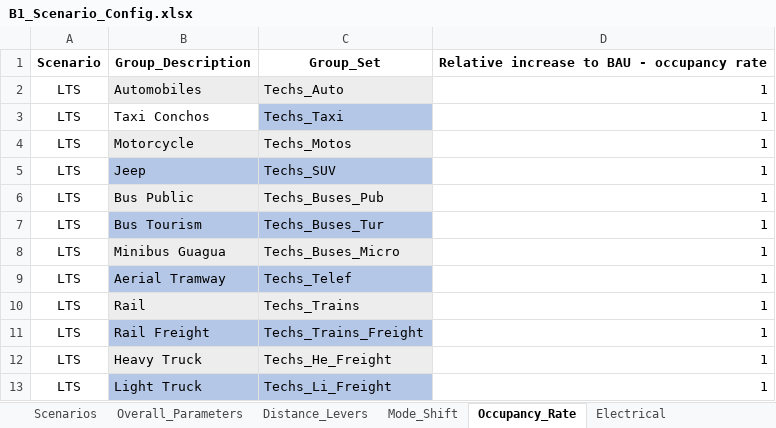
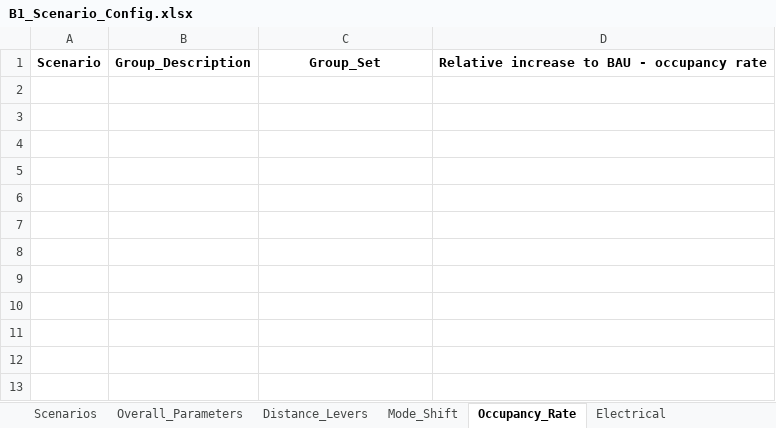
Before and after one commit to luviga/osemosys_momf, an Excel workbook: t1_confection/B1_Scenario_Config.xlsx, sheet Occupancy_Rate, drawn as a sheet; values as stored, in another font and other column widths than the file's, no borders; the diff names each change by its address in the sheet, - before the commit and + after, or states it on an @@ line.

```diff
--- a/t1_confection/B1_Scenario_Config.xlsx (sheet Occupancy_Rate)
+++ b/t1_confection/B1_Scenario_Config.xlsx (sheet Occupancy_Rate)
-row 2: LTS | Automobiles | Techs_Auto | 1
-row 3: LTS | Taxi Conchos | Techs_Taxi | 1
-row 4: LTS | Motorcycle | Techs_Motos | 1
-row 5: LTS | Jeep | Techs_SUV | 1
-row 6: LTS | Bus Public | Techs_Buses_Pub | 1
-row 7: LTS | Bus Tourism | Techs_Buses_Tur | 1
-row 8: LTS | Minibus Guagua | Techs_Buses_Micro | 1
-row 9: LTS | Aerial Tramway | Techs_Telef | 1
-row 10: LTS | Rail | Techs_Trains | 1
-row 11: LTS | Rail Freight | Techs_Trains_Freight | 1
-row 12: LTS | Heavy Truck | Techs_He_Freight | 1
-row 13: LTS | Light Truck | Techs_Li_Freight | 1
```
Also changed, not shown: sheet SmartGrid, sheet Efficiency, sheet Tech_Adoption, sheet IPPU, sheet Electrical, sheet Mode_Shift, 4 more sheets, other sheet tabs, t1_confection/A1_Inputs/A-I_Classifier_Modes_Demand.xlsx, t1_confection/A1_Inputs/A-I_Classifier_Modes_Supply.xlsx, 13 other files.
